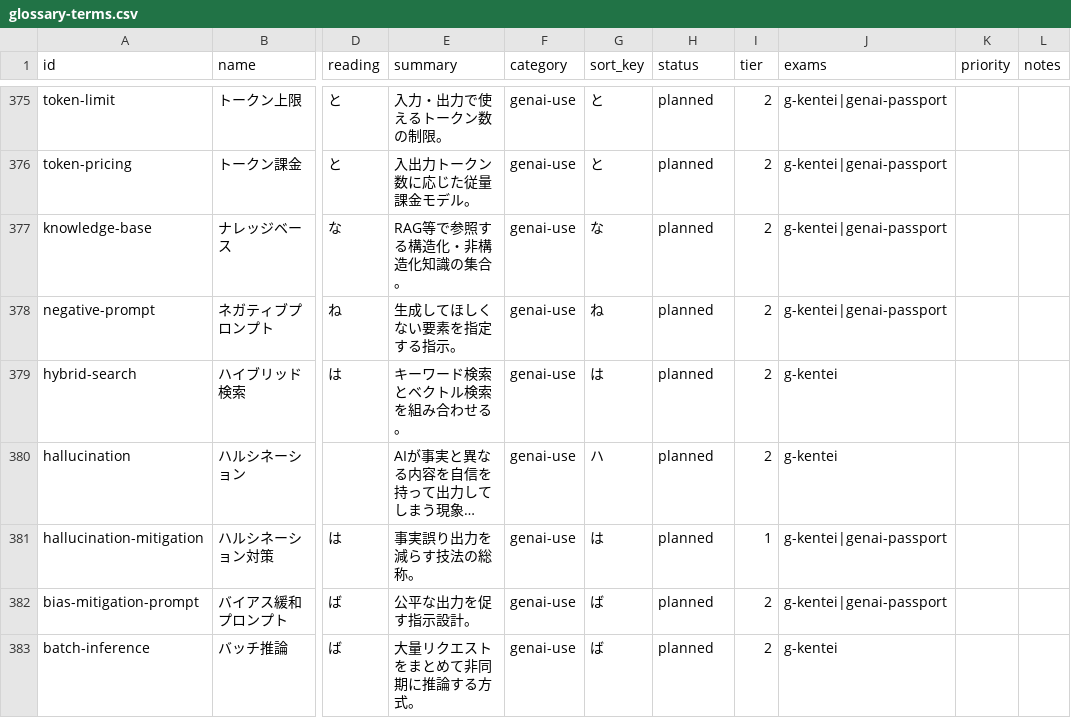
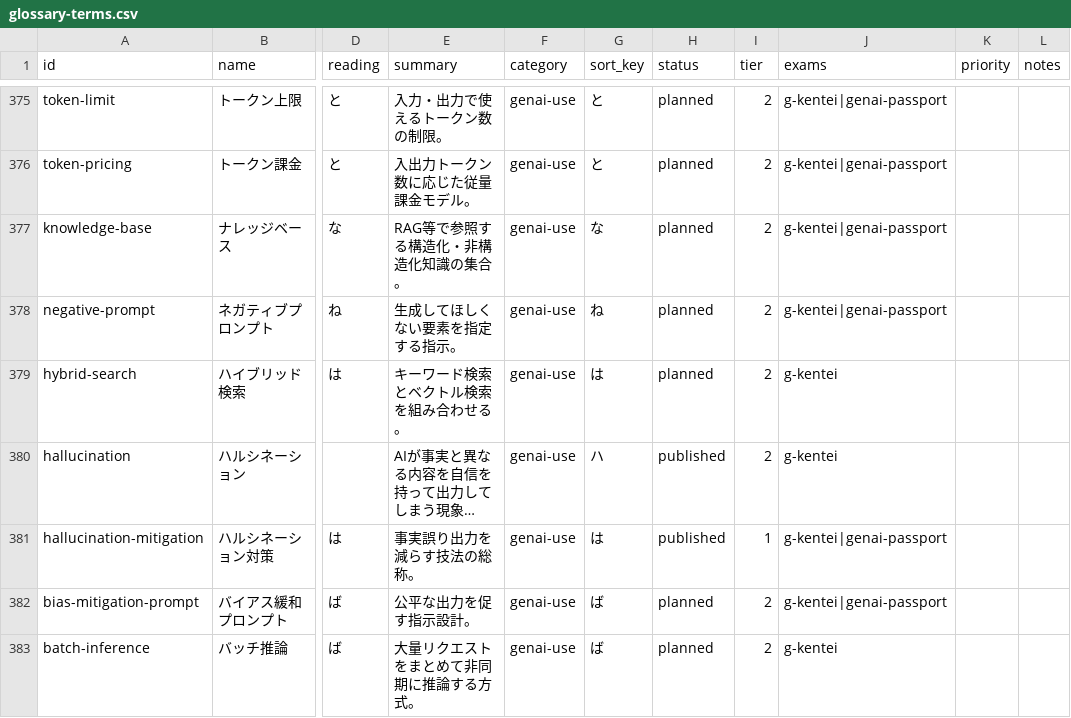
Before and after one commit to takkenshiken2026-sudo/ai-master, a CSV file: data/glossary-terms.csv, drawn as a sheet; only a part is shown, gaps mark what is left out; long unchanged cells end in …; the diff covers the shown part only; the diff names each change by its address in the sheet, - before the commit and + after, or states it on an @@ line.

```diff
--- a/data/glossary-terms.csv
+++ b/data/glossary-terms.csv
-H380:H381 (status): planned
+H380:H381 (status): published
```
Also changed, not shown: 13 edited cells elsewhere in this file, 19 other files.
